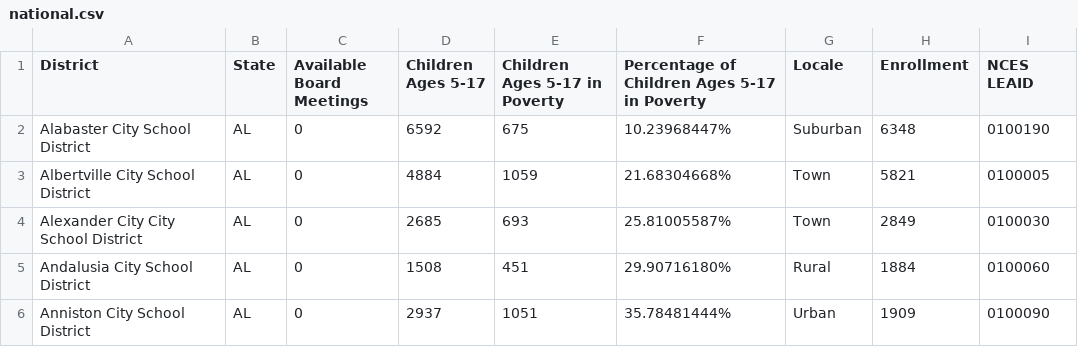
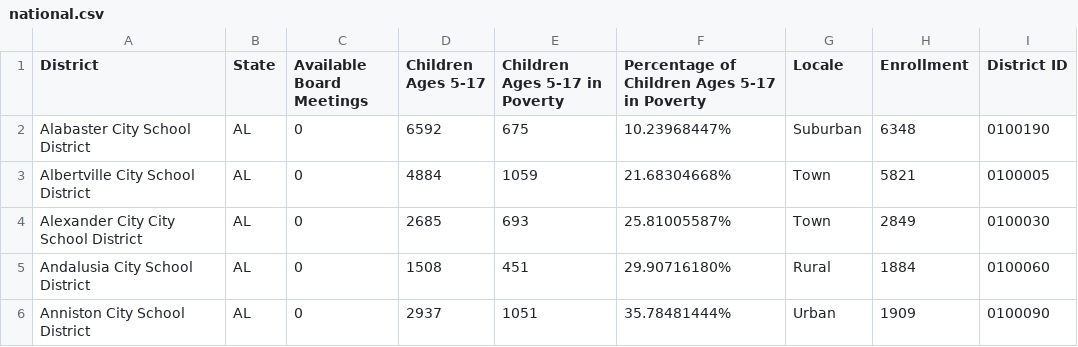
Before and after one commit to amaar-a1/School-Board-Meeting-and-Poverty-Data, a CSV file: docs/data/national.csv, drawn as a sheet; only a part is shown.

```diff
--- a/docs/data/national.csv
+++ b/docs/data/national.csv
@@ -1,2 +1,2 @@
-District,State,Available Board Meetings,Children Ages 5-17,Children Ages 5-17 in Poverty,Percentage of Children Ages 5-17 in Poverty,Locale,Enrollment,NCES LEAID
+District,State,Available Board Meetings,Children Ages 5-17,Children Ages 5-17 in Poverty,Percentage of Children Ages 5-17 in Poverty,Locale,Enrollment,District ID
 Alabaster City School District,AL,0,6592,675,10.23968447%,Suburban,6348,0100190
```
Also changed, not shown: 4 other files.
